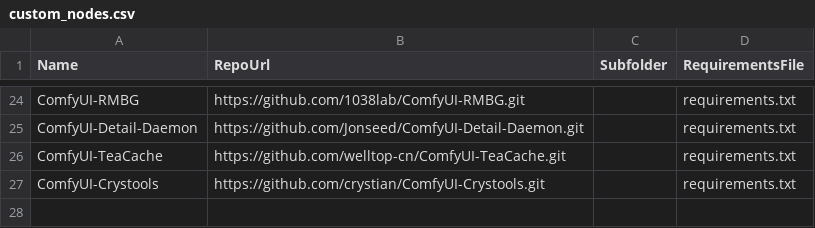
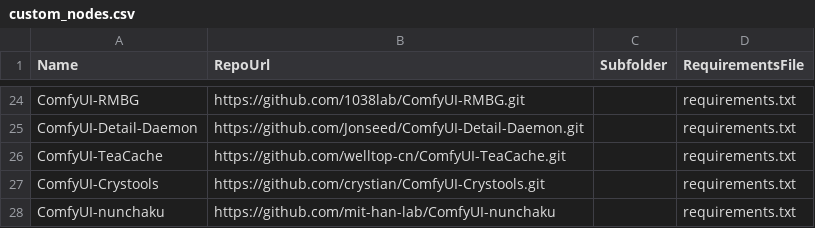
Before and after one commit to unearth4334/ComfyUI-Auto_installer, a CSV file: csv/custom_nodes.csv, drawn as a sheet; only a part is shown, gaps mark what is left out.

```diff
--- a/csv/custom_nodes.csv
+++ b/csv/custom_nodes.csv
@@ -27 +27,2 @@ ComfyUI-TeaCache,https://github.com/welltop-cn/ComfyUI-TeaCache.git,,requirement
 ComfyUI-Crystools,https://github.com/crystian/ComfyUI-Crystools.git,,requirements.txt
+ComfyUI-nunchaku,https://github.com/mit-han-lab/ComfyUI-nunchaku,,requirements.txt
```
Also changed, not shown: 1 other file.
